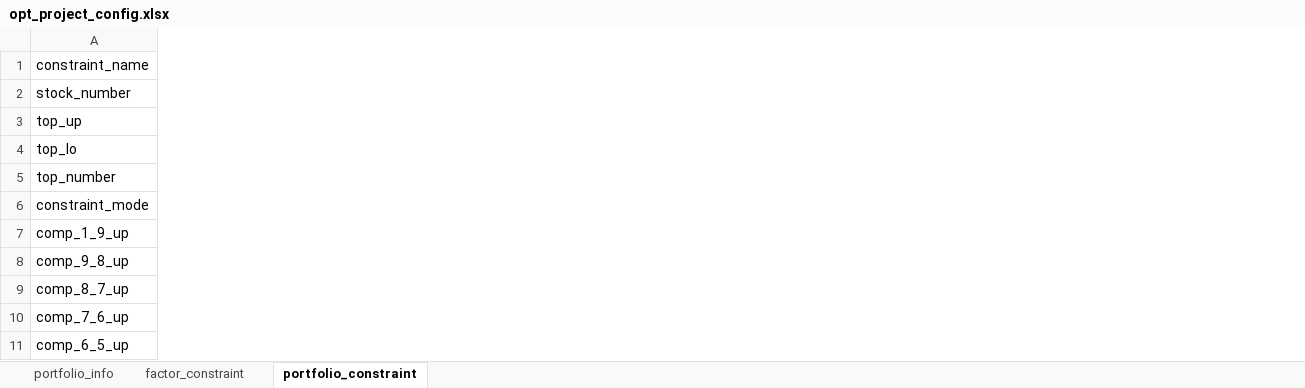
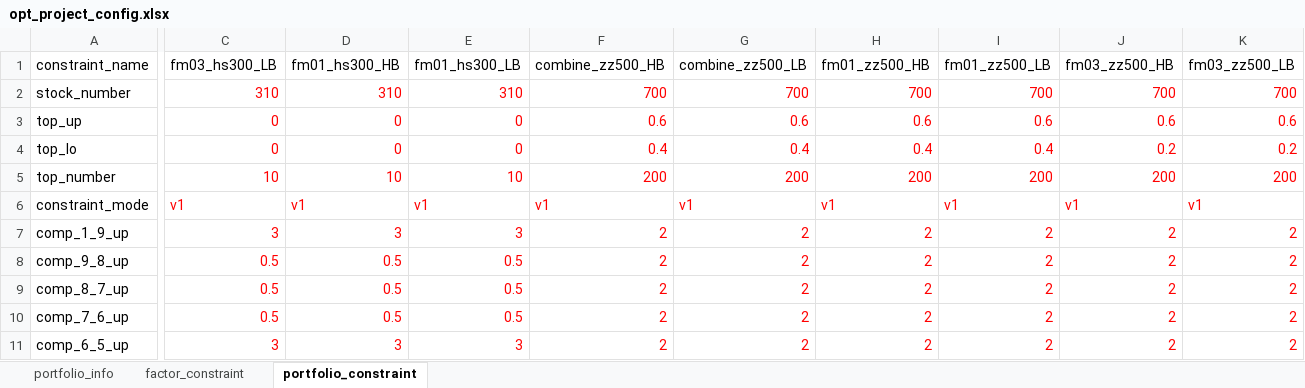
Before and after one commit to kaicmd0416/code_new, an Excel workbook: Optimizer_re/global_setting/opt_project_config.xlsx, sheet portfolio_constraint, drawn as a sheet; only a part is shown, gaps mark what is left out; values as stored, in another font and other column widths than the file's, no borders; the diff covers the shown part only; the diff names each change by its address in the sheet, - before the commit and + after, or states it on an @@ line.

```diff
--- a/Optimizer_re/global_setting/opt_project_config.xlsx (sheet portfolio_constraint)
+++ b/Optimizer_re/global_setting/opt_project_config.xlsx (sheet portfolio_constraint)
+column C (fm03_hs300_LB), rows 2-11: 310 | 0 | 0 | 10 | v1 | 3 | 0.5 | 0.5 | 0.5 | 3
+column D (fm01_hs300_HB), rows 2-11: 310 | 0 | 0 | 10 | v1 | 3 | 0.5 | 0.5 | 0.5 | 3
+column E (fm01_hs300_LB), rows 2-11: 310 | 0 | 0 | 10 | v1 | 3 | 0.5 | 0.5 | 0.5 | 3
+column F (combine_zz500_HB), rows 2-11: 700 | 0.6 | 0.4 | 200 | v1 | 2 | 2 | 2 | 2 | 2
+column G (combine_zz500_LB), rows 2-11: 700 | 0.6 | 0.4 | 200 | v1 | 2 | 2 | 2 | 2 | 2
+column H (fm01_zz500_HB), rows 2-11: 700 | 0.6 | 0.4 | 200 | v1 | 2 | 2 | 2 | 2 | 2
+column I (fm01_zz500_LB), rows 2-11: 700 | 0.6 | 0.4 | 200 | v1 | 2 | 2 | 2 | 2 | 2
+column J (fm03_zz500_HB), rows 2-11: 700 | 0.6 | 0.2 | 200 | v1 | 2 | 2 | 2 | 2 | 2
+column K (fm03_zz500_LB), rows 2-11: 700 | 0.6 | 0.2 | 200 | v1 | 2 | 2 | 2 | 2 | 2
```
Also changed, not shown: 4 added columns and 1 edited cell elsewhere in this sheet, sheet factor_constraint, sheet portfolio_info, 9 other files.
